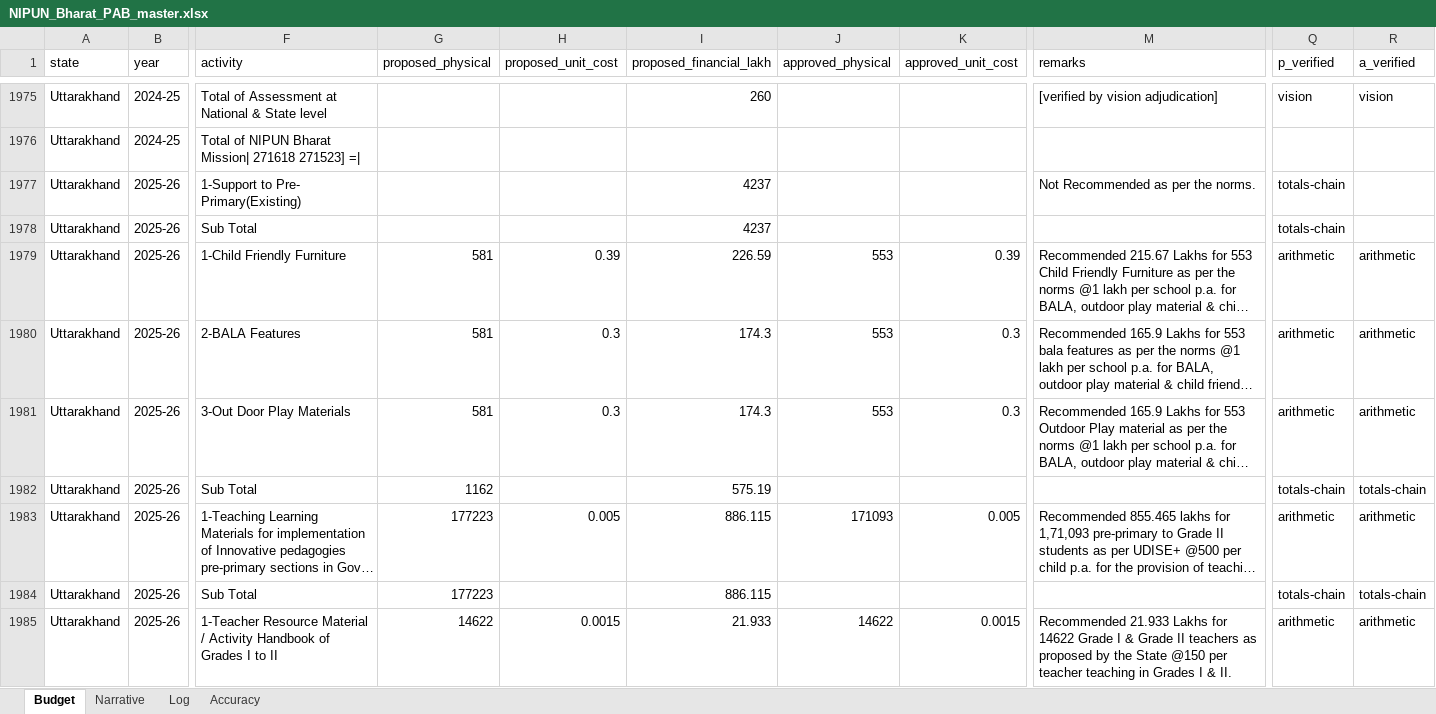
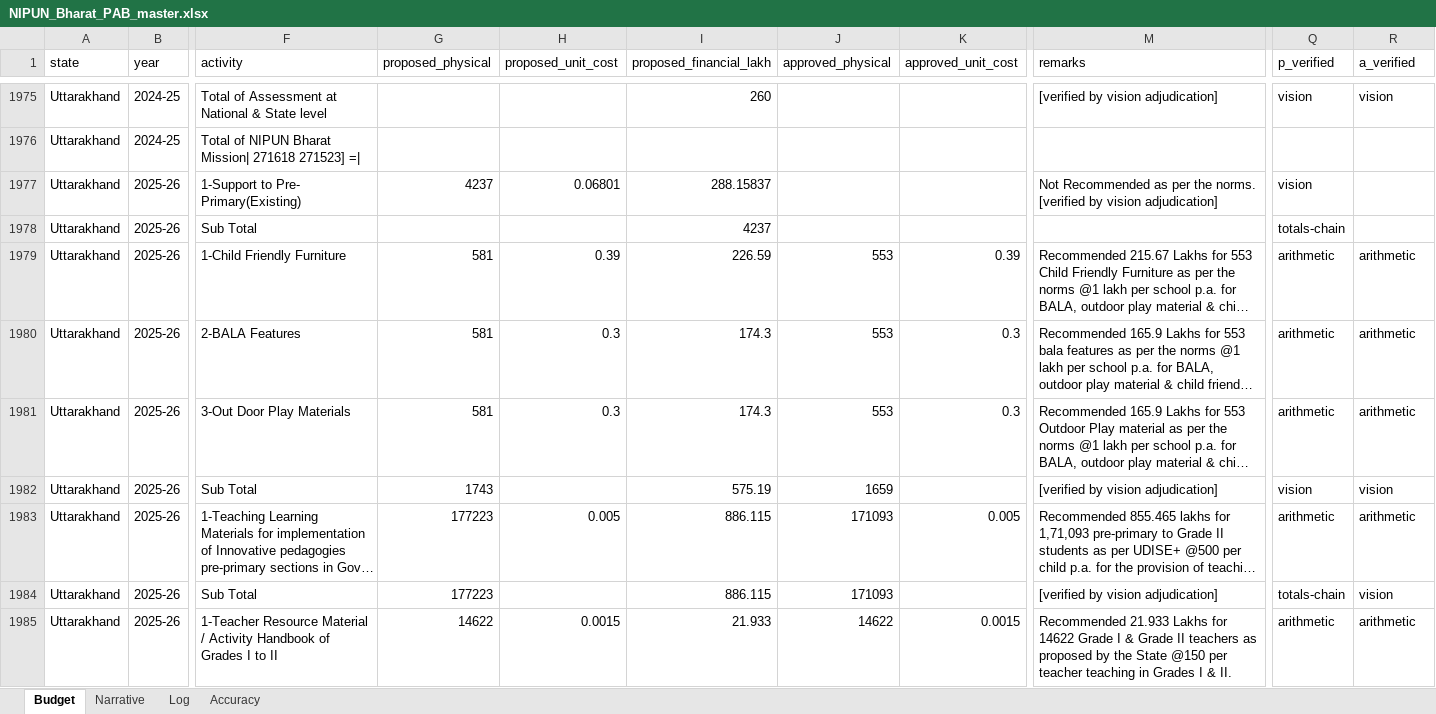
Before and after one commit to gordianknot-legacy/nipun-pab-dashboard, an Excel workbook: NIPUN_Bharat_PAB_master.xlsx, sheet Budget, drawn as a sheet; only a part is shown, gaps mark what is left out; long unchanged cells end in …; values as stored, in another font and other column widths than the file's, no borders; the diff covers the shown part only; the diff names each change by its address in the sheet, - before the commit and + after, or states it on an @@ line.

Commit message:
Apply sweep A (664 budget-side corrections) and sweep B (296 excerpt re-transcriptions, 83 drops)

```diff
--- a/NIPUN_Bharat_PAB_master.xlsx (sheet Budget)
+++ b/NIPUN_Bharat_PAB_master.xlsx (sheet Budget)
-G1977 (proposed_physical): (empty)
+G1977 (proposed_physical): 4237
-H1977 (proposed_unit_cost): (empty)
+H1977 (proposed_unit_cost): 0.06801
-I1977 (proposed_financial_lakh): 4237
+I1977 (proposed_financial_lakh): 288.15837
-M1977 (remarks): …the norms.
+M1977 (remarks): …the norms. [verified by vision adjudication]
-Q1977 (p_verified): totals-chain
+Q1977 (p_verified): vision
-G1982 (proposed_physical): 1162
+G1982 (proposed_physical): 1743
-J1982 (approved_physical): (empty)
+J1982 (approved_physical): 1659
-M1982 (remarks): (empty)
+M1982 (remarks): [verified by vision adjudication]
-Q1982 (p_verified): totals-chain
+Q1982 (p_verified): vision
-R1982 (a_verified): totals-chain
+R1982 (a_verified): vision
-J1984 (approved_physical): (empty)
+J1984 (approved_physical): 171093
-M1984 (remarks): (empty)
+M1984 (remarks): [verified by vision adjudication]
-R1984 (a_verified): totals-chain
+R1984 (a_verified): vision
```
Also changed, not shown: 1233 edited cells elsewhere in this sheet, sheet Narrative, sheet Accuracy.
